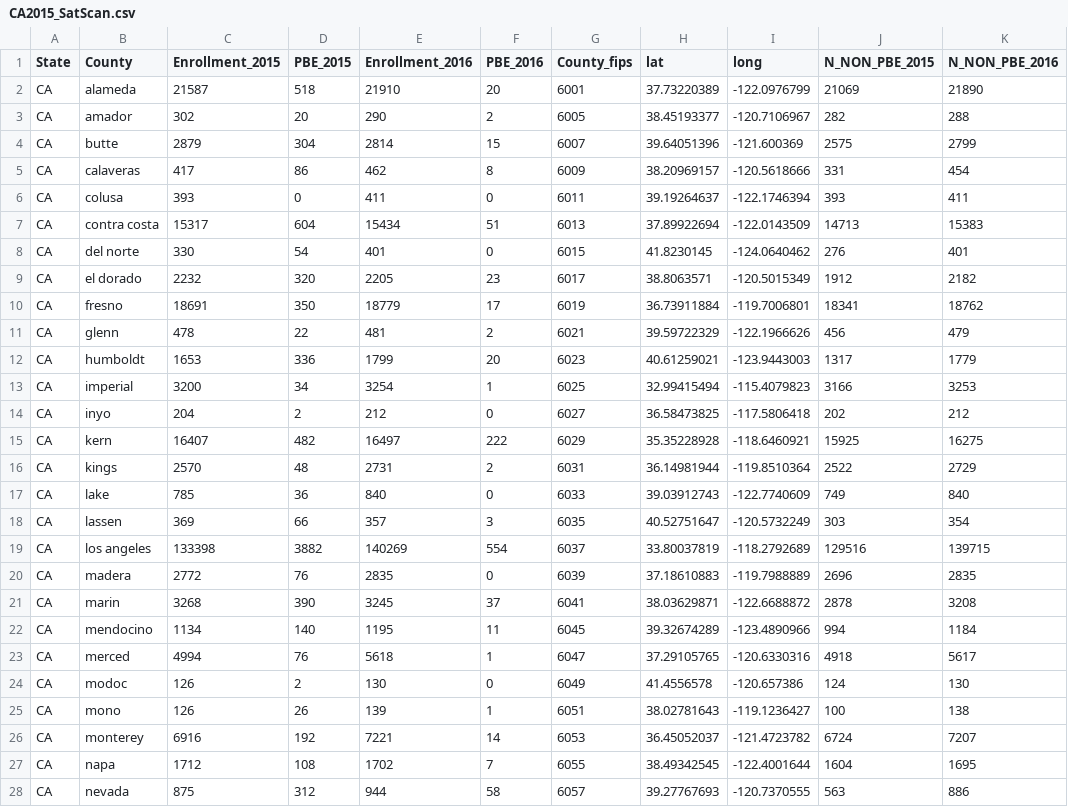
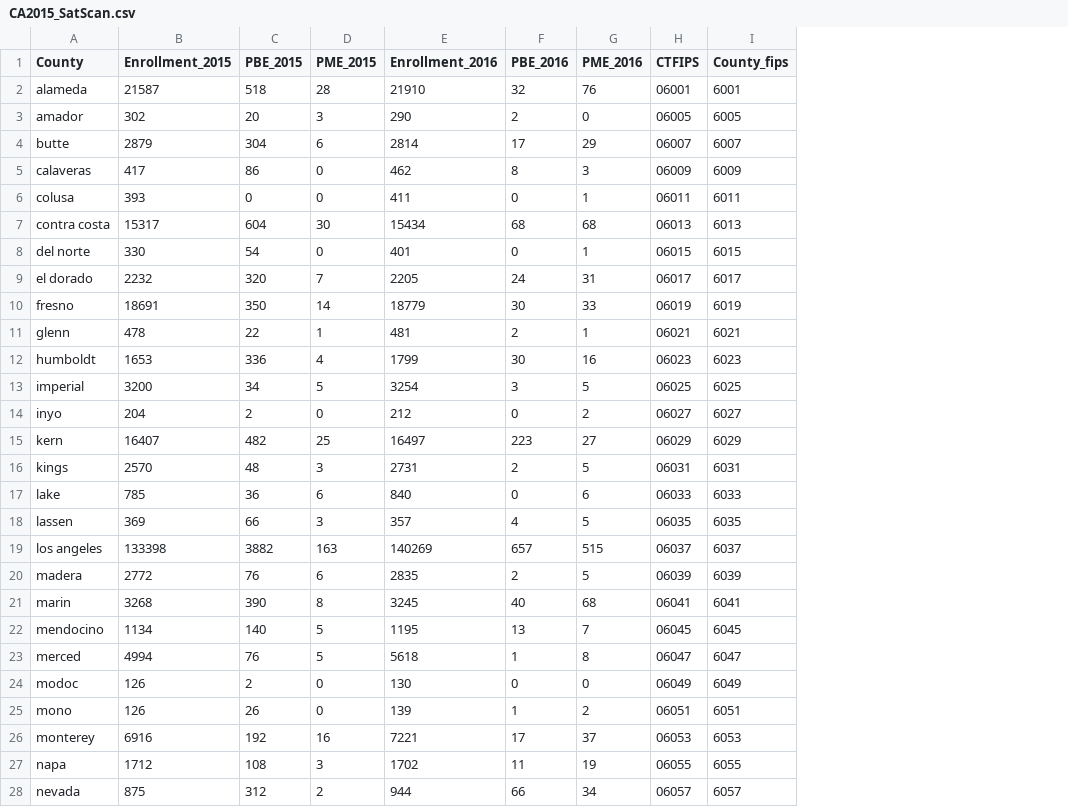
Before and after one commit to Rom1Garnier/NME, a CSV file: Data/CA2015_SatScan.csv, drawn as a sheet; only a part is shown; removed rows and columns are numbered as before the commit, all else as after; the diff covers the shown part only; the diff names each change by its address in the sheet, - before the commit and + after, or states it on an @@ line.

```diff
--- a/Data/CA2015_SatScan.csv
+++ b/Data/CA2015_SatScan.csv
-column A (State), rows 2-28: all CA
+column D (PME_2015), rows 2-28: 28 | 3 | 6 | 0 | 0 | 30 | 0 | 7 | 14 | 1 | 4 | 5 | 0 | 25 | 3 | 6 | 3 | 163 | 6 | 8 | 5 | 5 | 0 | 0 | 16 | 3 | 2
+column G (PME_2016), rows 2-28: 76 | 0 | 29 | 3 | 1 | 68 | 1 | 31 | 33 | 1 | 16 | 5 | 2 | 27 | 5 | 6 | 5 | 515 | 5 | 68 | 7 | 8 | 0 | 2 | 37 | 19 | 34
+column H (CTFIPS), rows 2-28: 06001 | 06005 | 06007 | 06009 | 06011 | 06013 | 06015 | 06017 | 06019 | 06021 | 06023 | 06025 | 06027 | 06029 | 06031 | 06033 | 06035 | 06037 | 06039 | 06041 | 06045 | 06047 | 06049 | 06051 | 06053 | 06055 | 06057
-column H (lat), rows 2-28: 37.73220389 | 38.45193377 | 39.64051396 | 38.20969157 | 39.19264637 | 37.89922694 | 41.8230145 | 38.8063571 | 36.73911884 | 39.59722329 | 40.61259021 | 32.99415494 | 36.58473825 | 35.35228928 | 36.14981944 | 39.03912743 | 40.52751647 | 33.80037819 | 37.18610883 | 38.03629871 | 39.32674289 | 37.29105765 | 41.4556578 | 38.02781643 | 36.45052037 | 38.49342545 | 39.27767693
-column I (long), rows 2-28: -122.0976799 | -120.7106967 | -121.600369 | -120.5618666 | -122.1746394 | -122.0143509 | -124.0640462 | -120.5015349 | -119.7006801 | -122.1966626 | -123.9443003 | -115.4079823 | -117.5806418 | -118.6460921 | -119.8510364 | -122.7740609 | -120.5732249 | -118.2792689 | -119.7988889 | -122.6688872 | -123.4890966 | -120.6330316 | -120.657386 | -119.1236427 | -121.4723782 | -122.4001644 | -120.7370555
-column J (N_NON_PBE_2015), rows 2-28: 21069 | 282 | 2575 | 331 | 393 | 14713 | 276 | 1912 | 18341 | 456 | 1317 | 3166 | 202 | 15925 | 2522 | 749 | 303 | 129516 | 2696 | 2878 | 994 | 4918 | 124 | 100 | 6724 | 1604 | 563
-column K (N_NON_PBE_2016), rows 2-28: 21890 | 288 | 2799 | 454 | 411 | 15383 | 401 | 2182 | 18762 | 479 | 1779 | 3253 | 212 | 16275 | 2729 | 840 | 354 | 139715 | 2835 | 3208 | 1184 | 5617 | 130 | 138 | 7207 | 1695 | 886
-F2 (PBE_2016): 20
+F2 (PBE_2016): 32
-F4 (PBE_2016): 15
+F4 (PBE_2016): 17
-F7 (PBE_2016): 51
+F7 (PBE_2016): 68
-F9 (PBE_2016): 23
+F9 (PBE_2016): 24
-F10 (PBE_2016): 17
+F10 (PBE_2016): 30
-F12 (PBE_2016): 20
+F12 (PBE_2016): 30
-F13 (PBE_2016): 1
+F13 (PBE_2016): 3
-F15 (PBE_2016): 222
+F15 (PBE_2016): 223
-F18 (PBE_2016): 3
+F18 (PBE_2016): 4
-F19 (PBE_2016): 554
+F19 (PBE_2016): 657
-F20 (PBE_2016): 0
+F20 (PBE_2016): 2
-F21 (PBE_2016): 37
+F21 (PBE_2016): 40
-F22 (PBE_2016): 11
+F22 (PBE_2016): 13
-F26 (PBE_2016): 14
+F26 (PBE_2016): 17
-F27 (PBE_2016): 7
+F27 (PBE_2016): 11
-F28 (PBE_2016): 58
+F28 (PBE_2016): 66
```
Also changed, not shown: 25 edited cells elsewhere in this file, Data/CA2013_SatScan.csv, Data/CT_SatScan.csv, 1 other file.
